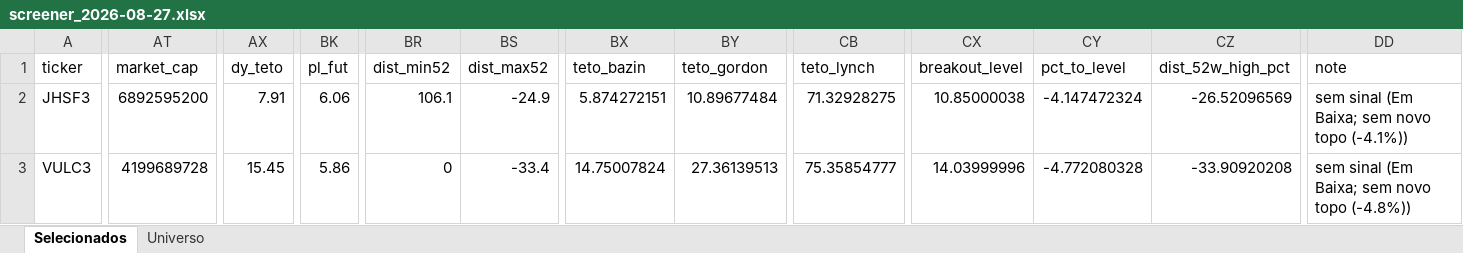
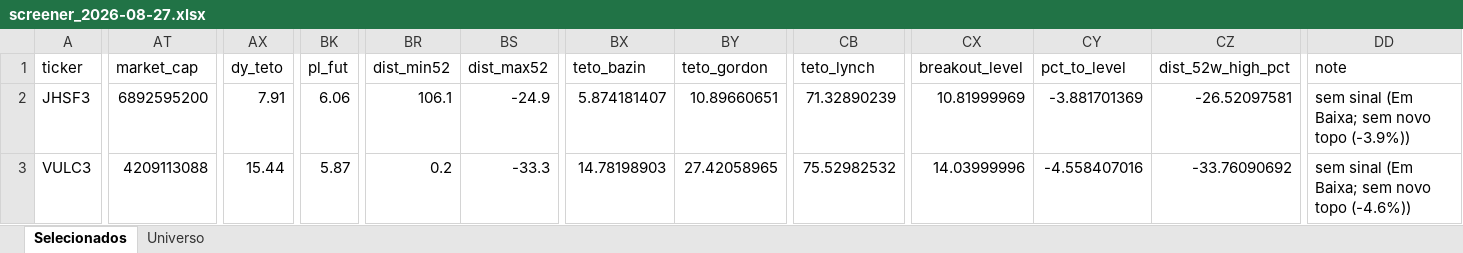
Before and after one commit to henriquebdasilva/screener-b3, an Excel workbook: reports/screener_2026-08-27.xlsx, sheet Selecionados, drawn as a sheet; only a part is shown, gaps mark what is left out; values as stored, in another font and other column widths than the file's, no borders; the diff covers the shown part only; the diff names each change by its address in the sheet, - before the commit and + after, or states it on an @@ line.

```diff
--- a/reports/screener_2026-08-27.xlsx (sheet Selecionados)
+++ b/reports/screener_2026-08-27.xlsx (sheet Selecionados)
-BX2 (teto_bazin): 5.874272151
+BX2 (teto_bazin): 5.874181407
-BY2 (teto_gordon): 10.89677484
+BY2 (teto_gordon): 10.89660651
-CB2 (teto_lynch): 71.32928275
+CB2 (teto_lynch): 71.32890239
-CX2 (breakout_level): 10.85000038
+CX2 (breakout_level): 10.81999969
-CY2 (pct_to_level): -4.147472324
+CY2 (pct_to_level): -3.881701369
-CZ2 (dist_52w_high_pct): -26.52096569
+CZ2 (dist_52w_high_pct): -26.52097581
-DD2 (note): sem sinal (Em Baixa; sem novo topo (-4.1%))
+DD2 (note): sem sinal (Em Baixa; sem novo topo (-3.9%))
-AT3 (market_cap): 4199689728
+AT3 (market_cap): 4209113088
-AX3 (dy_teto): 15.45
+AX3 (dy_teto): 15.44
-BK3 (pl_fut): 5.86
+BK3 (pl_fut): 5.87
-BR3 (dist_min52): 0
+BR3 (dist_min52): 0.2
-BS3 (dist_max52): -33.4
+BS3 (dist_max52): -33.3
-BX3 (teto_bazin): 14.75007824
+BX3 (teto_bazin): 14.78198903
-BY3 (teto_gordon): 27.36139513
+BY3 (teto_gordon): 27.42058965
-CB3 (teto_lynch): 75.35854777
+CB3 (teto_lynch): 75.52982532
-CY3 (pct_to_level): -4.772080328
+CY3 (pct_to_level): -4.558407016
-CZ3 (dist_52w_high_pct): -33.90920208
+CZ3 (dist_52w_high_pct): -33.76090692
-DD3 (note): sem sinal (Em Baixa; sem novo topo (-4.8%))
+DD3 (note): sem sinal (Em Baixa; sem novo topo (-4.6%))
```
Also changed, not shown: 748 edited cells elsewhere in this sheet, sheet Universo, 6 other files.
